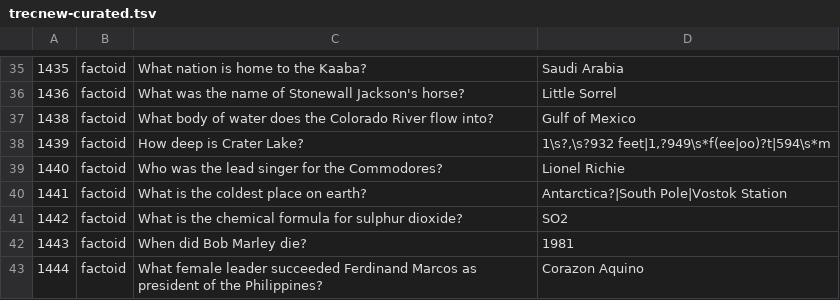
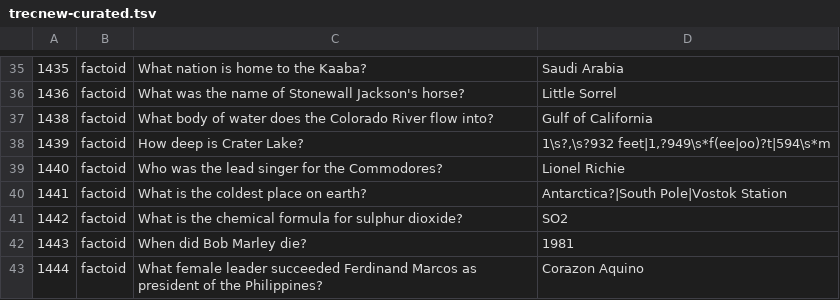
Before and after one commit to brmson/yodaqa, a TSV file: data/trec/trecnew-curated.tsv, drawn as a sheet; only a part is shown, gaps mark what is left out.

Commit message:
The Colorado River drains into the Gulf of California

```diff
--- a/data/trec/trecnew-curated.tsv
+++ b/data/trec/trecnew-curated.tsv
@@ -36,3 +36,3 @@
 1436	factoid	What was the name of Stonewall Jackson's horse? 	Little Sorrel
-1438	factoid	What body of water does the Colorado River flow into? 	Gulf of Mexico
+1438	factoid	What body of water does the Colorado River flow into? 	Gulf of California
 1439	factoid	How deep is Crater Lake? 	1\s?,\s?932 feet|1,?949\s*f(ee|oo)?t|594\s*m
```
